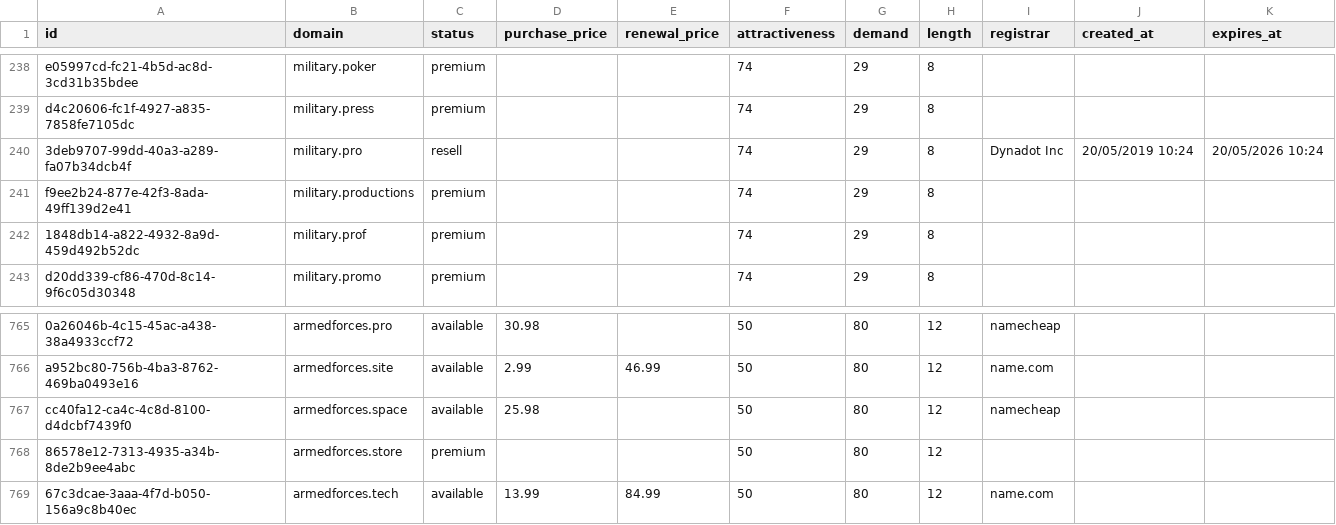
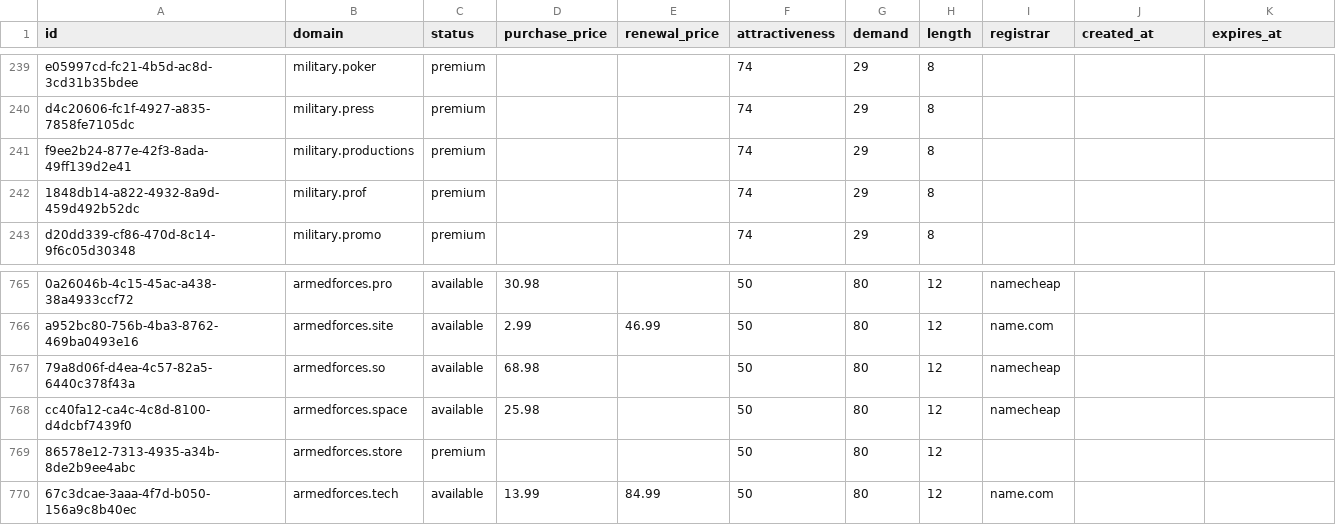
Before and after one commit to UniqueDomains/military-oneword-domains, a CSV file: military.csv, drawn as a sheet; only a part is shown, gaps mark what is left out; removed rows and columns are numbered as before the commit, all else as after; the diff covers the shown part only; the diff names each change by its address in the sheet, - before the commit and + after, or states it on an @@ line.

```diff
--- a/military.csv
+++ b/military.csv
-row 240: 3deb9707-99dd-40a3-a289-fa07b34dcb4f | military.pro | resell |  |  | 74 | 29 | 8 | Dynadot Inc | 20/05/2019 10:24 | 20/05/2026 10:24
+row 767: 79a8d06f-d4ea-4c57-82a5-6440c378f43a | armedforces.so | available | 68.98 |  | 50 | 80 | 12 | namecheap
```
Also changed, not shown: 10 added rows and 10 removed rows elsewhere in this file, 4 other files.
